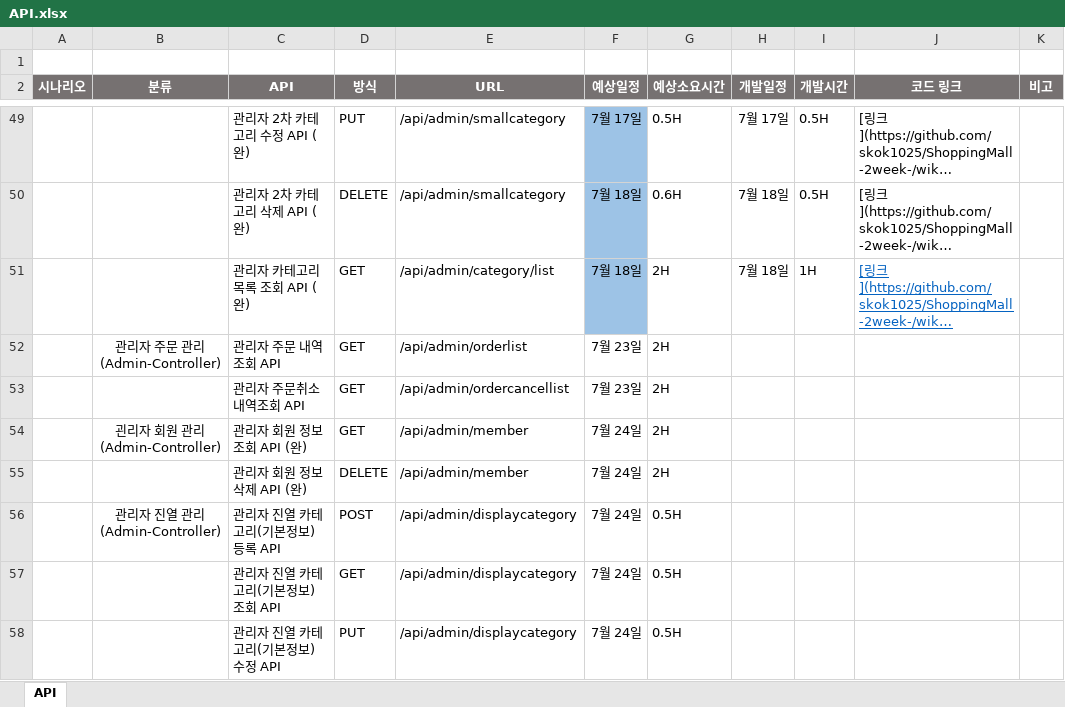
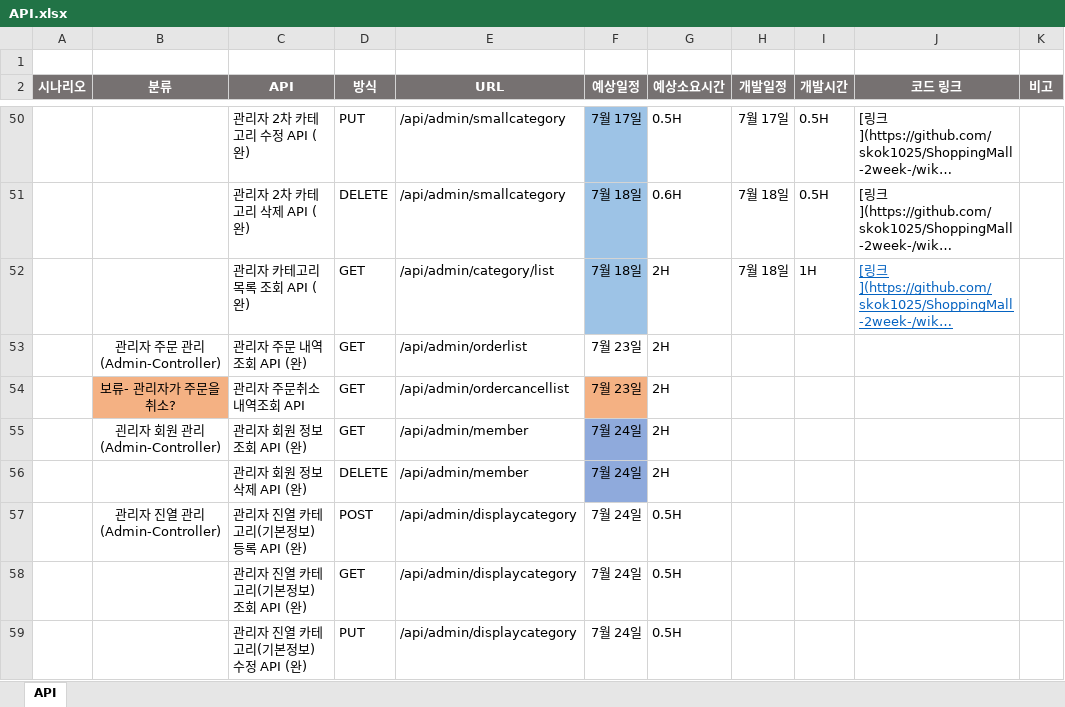
Before and after one commit to skok1025/ShoppingMall, an Excel workbook: API.xlsx, sheet API, drawn as a sheet; only a part is shown, gaps mark what is left out; long unchanged cells end in …; values as stored, in another font and other column widths than the file's, no borders; addresses are those after the commit; ↵ is a line break in a cell; the diff covers the shown part only; the diff names each change by its address in the sheet, - before the commit and + after, or states it on an @@ line.

```diff
--- a/API.xlsx (sheet API)
+++ b/API.xlsx (sheet API)
-C53 (API): 관리자 주문 내역조회 API
+C53 (API): 관리자 주문 내역조회 API (완)
-B54 (분류): (empty)
+B54 (분류): 보류- 관리자가 주문을 취소?
-B54 fill: none
+B54 fill: #F4B183
-F54 fill: none
+F54 fill: #F4B183
-F55:F56 fill: none
+F55:F56 fill: #8FAADC
-C57 (API): 관리자 진열 카테고리(기본정보) ↵ 등록 API
+C57 (API): 관리자 진열 카테고리(기본정보) ↵ 등록 API (완)
-C58 (API): 관리자 진열 카테고리(기본정보) ↵ 조회 API
+C58 (API): 관리자 진열 카테고리(기본정보) ↵ 조회 API (완)
-C59 (API): 관리자 진열 카테고리(기본정보) ↵ 수정 API
+C59 (API): 관리자 진열 카테고리(기본정보) ↵ 수정 API (완)
```
Also changed, not shown: 1 added row, 10 edited cells and cell formats elsewhere in this sheet, 8 other files.
